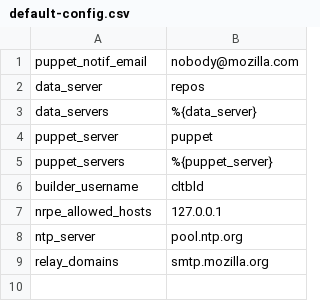
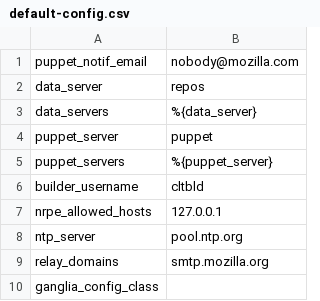
Before and after one commit to mozilla-releng/build-puppet, a CSV file: manifests/extlookup/default-config.csv, drawn as a sheet.

```diff
--- a/manifests/extlookup/default-config.csv
+++ b/manifests/extlookup/default-config.csv
@@ -9 +9,2 @@ ntp_server,pool.ntp.org
 relay_domains,smtp.mozilla.org
+ganglia_config_class,
```
Also changed, not shown: manifests/extlookup/moco-config.csv, 6 other files.
